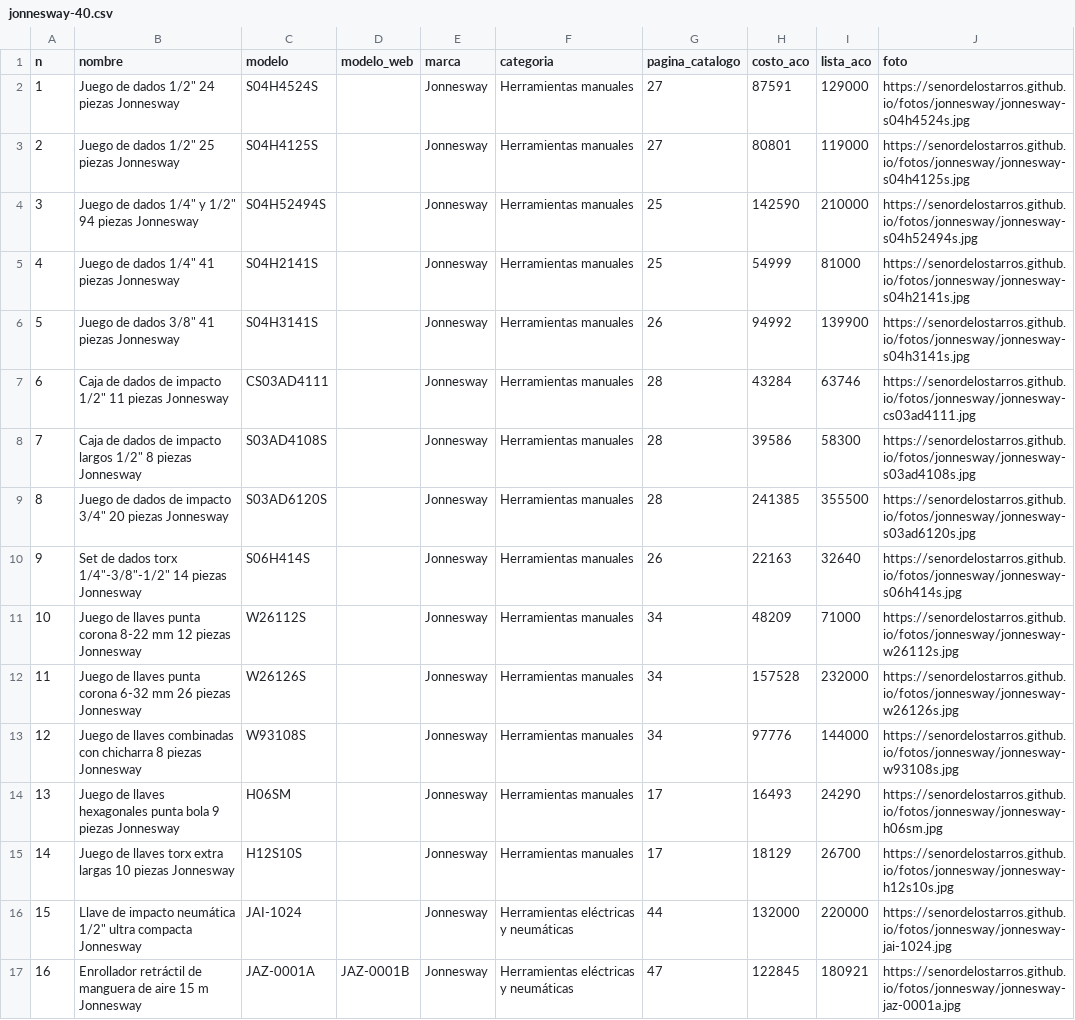
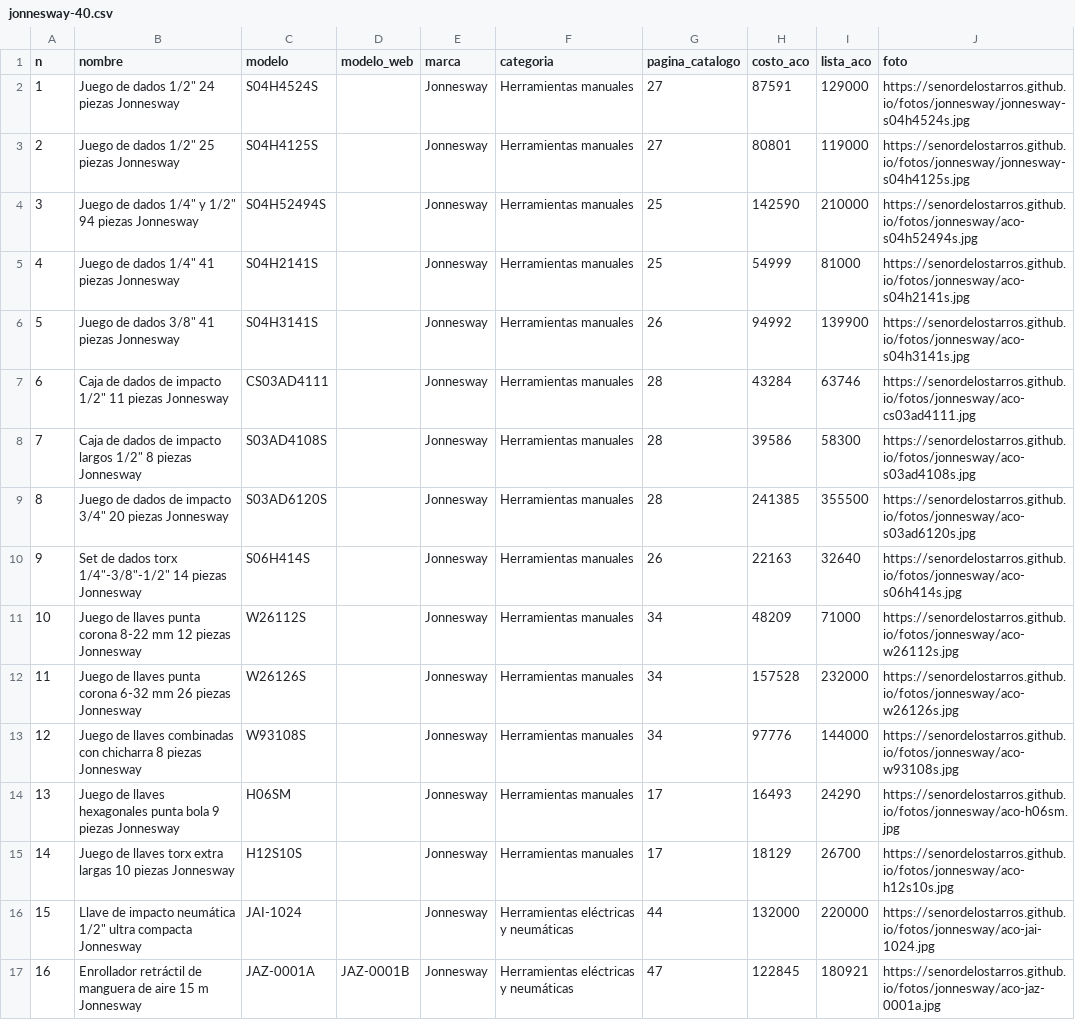
Before and after one commit to senordelostarros/fotos, a CSV file: trabajo/datos/jonnesway-40.csv, drawn as a sheet; only a part is shown; the diff covers the shown part only.

```diff
--- a/trabajo/datos/jonnesway-40.csv
+++ b/trabajo/datos/jonnesway-40.csv
@@ -3,15 +3,15 @@ n,nombre,modelo,modelo_web,marca,categoria,pagina_catalogo,costo_aco,lista_aco,f
 2,"Juego de dados 1/2"" 25 piezas Jonnesway",S04H4125S,,Jonnesway,Herramientas manuales,27,80801,119000,https://senordelostarros.github.io/fotos/jonnesway/jonnesway-s04h4125s.jpg
-3,"Juego de dados 1/4"" y 1/2"" 94 piezas Jonnesway",S04H52494S,,Jonnesway,Herramientas manuales,25,142590,210000,https://senordelostarros.github.io/fotos/jonnesway/jonnesway-s04h52494s.jpg
-4,"Juego de dados 1/4"" 41 piezas Jonnesway",S04H2141S,,Jonnesway,Herramientas manuales,25,54999,81000,https://senordelostarros.github.io/fotos/jonnesway/jonnesway-s04h2141s.jpg
-5,"Juego de dados 3/8"" 41 piezas Jonnesway",S04H3141S,,Jonnesway,Herramientas manuales,26,94992,139900,https://senordelostarros.github.io/fotos/jonnesway/jonnesway-s04h3141s.jpg
-6,"Caja de dados de impacto 1/2"" 11 piezas Jonnesway",CS03AD4111,,Jonnesway,Herramientas manuales,28,43284,63746,https://senordelostarros.github.io/fotos/jonnesway/jonnesway-cs03ad4111.jpg
-7,"Caja de dados de impacto largos 1/2"" 8 piezas Jonnesway",S03AD4108S,,Jonnesway,Herramientas manuales,28,39586,58300,https://senordelostarros.github.io/fotos/jonnesway/jonnesway-s03ad4108s.jpg
-8,"Juego de dados de impacto 3/4"" 20 piezas Jonnesway",S03AD6120S,,Jonnesway,Herramientas manuales,28,241385,355500,https://senordelostarros.github.io/fotos/jonnesway/jonnesway-s03ad6120s.jpg
-9,"Set de dados torx 1/4""-3/8""-1/2"" 14 piezas Jonnesway",S06H414S,,Jonnesway,Herramientas manuales,26,22163,32640,https://senordelostarros.github.io/fotos/jonnesway/jonnesway-s06h414s.jpg
-10,Juego de llaves punta corona 8-22 mm 12 piezas Jonnesway,W26112S,,Jonnesway,Herramientas manuales,34,48209,71000,https://senordelostarros.github.io/fotos/jonnesway/jonnesway-w26112s.jpg
-11,Juego de llaves punta corona 6-32 mm 26 piezas Jonnesway,W26126S,,Jonnesway,Herramientas manuales,34,157528,232000,https://senordelostarros.github.io/fotos/jonnesway/jonnesway-w26126s.jpg
-12,Juego de llaves combinadas con chicharra 8 piezas Jonnesway,W93108S,,Jonnesway,Herramientas manuales,34,97776,144000,https://senordelostarros.github.io/fotos/jonnesway/jonnesway-w93108s.jpg
-13,Juego de llaves hexagonales punta bola 9 piezas Jonnesway,H06SM,,Jonnesway,Herramientas manuales,17,16493,24290,https://senordelostarros.github.io/fotos/jonnesway/jonnesway-h06sm.jpg
-14,Juego de llaves torx extra largas 10 piezas Jonnesway,H12S10S,,Jonnesway,Herramientas manuales,17,18129,26700,https://senordelostarros.github.io/fotos/jonnesway/jonnesway-h12s10s.jpg
-15,"Llave de impacto neumática 1/2"" ultra compacta Jonnesway",JAI-1024,,Jonnesway,Herramientas eléctricas y neumáticas,44,132000,220000,https://senordelostarros.github.io/fotos/jonnesway/jonnesway-jai-1024.jpg
-16,Enrollador retráctil de manguera de aire 15 m Jonnesway,JAZ-0001A,JAZ-0001B,Jonnesway,Herramientas eléctricas y neumáticas,47,122845,180921,https://senordelostarros.github.io/fotos/jonnesway/jonnesway-jaz-0001a.jpg
+3,"Juego de dados 1/4"" y 1/2"" 94 piezas Jonnesway",S04H52494S,,Jonnesway,Herramientas manuales,25,142590,210000,https://senordelostarros.github.io/fotos/jonnesway/aco-s04h52494s.jpg
+4,"Juego de dados 1/4"" 41 piezas Jonnesway",S04H2141S,,Jonnesway,Herramientas manuales,25,54999,81000,https://senordelostarros.github.io/fotos/jonnesway/aco-s04h2141s.jpg
+5,"Juego de dados 3/8"" 41 piezas Jonnesway",S04H3141S,,Jonnesway,Herramientas manuales,26,94992,139900,https://senordelostarros.github.io/fotos/jonnesway/aco-s04h3141s.jpg
+6,"Caja de dados de impacto 1/2"" 11 piezas Jonnesway",CS03AD4111,,Jonnesway,Herramientas manuales,28,43284,63746,https://senordelostarros.github.io/fotos/jonnesway/aco-cs03ad4111.jpg
+7,"Caja de dados de impacto largos 1/2"" 8 piezas Jonnesway",S03AD4108S,,Jonnesway,Herramientas manuales,28,39586,58300,https://senordelostarros.github.io/fotos/jonnesway/aco-s03ad4108s.jpg
+8,"Juego de dados de impacto 3/4"" 20 piezas Jonnesway",S03AD6120S,,Jonnesway,Herramientas manuales,28,241385,355500,https://senordelostarros.github.io/fotos/jonnesway/aco-s03ad6120s.jpg
+9,"Set de dados torx 1/4""-3/8""-1/2"" 14 piezas Jonnesway",S06H414S,,Jonnesway,Herramientas manuales,26,22163,32640,https://senordelostarros.github.io/fotos/jonnesway/aco-s06h414s.jpg
+10,Juego de llaves punta corona 8-22 mm 12 piezas Jonnesway,W26112S,,Jonnesway,Herramientas manuales,34,48209,71000,https://senordelostarros.github.io/fotos/jonnesway/aco-w26112s.jpg
+11,Juego de llaves punta corona 6-32 mm 26 piezas Jonnesway,W26126S,,Jonnesway,Herramientas manuales,34,157528,232000,https://senordelostarros.github.io/fotos/jonnesway/aco-w26126s.jpg
+12,Juego de llaves combinadas con chicharra 8 piezas Jonnesway,W93108S,,Jonnesway,Herramientas manuales,34,97776,144000,https://senordelostarros.github.io/fotos/jonnesway/aco-w93108s.jpg
+13,Juego de llaves hexagonales punta bola 9 piezas Jonnesway,H06SM,,Jonnesway,Herramientas manuales,17,16493,24290,https://senordelostarros.github.io/fotos/jonnesway/aco-h06sm.jpg
+14,Juego de llaves torx extra largas 10 piezas Jonnesway,H12S10S,,Jonnesway,Herramientas manuales,17,18129,26700,https://senordelostarros.github.io/fotos/jonnesway/aco-h12s10s.jpg
+15,"Llave de impacto neumática 1/2"" ultra compacta Jonnesway",JAI-1024,,Jonnesway,Herramientas eléctricas y neumáticas,44,132000,220000,https://senordelostarros.github.io/fotos/jonnesway/aco-jai-1024.jpg
+16,Enrollador retráctil de manguera de aire 15 m Jonnesway,JAZ-0001A,JAZ-0001B,Jonnesway,Herramientas eléctricas y neumáticas,47,122845,180921,https://senordelostarros.github.io/fotos/jonnesway/aco-jaz-0001a.jpg
```
Also changed, not shown: 24 edited cells elsewhere in this file, 39 other files.
